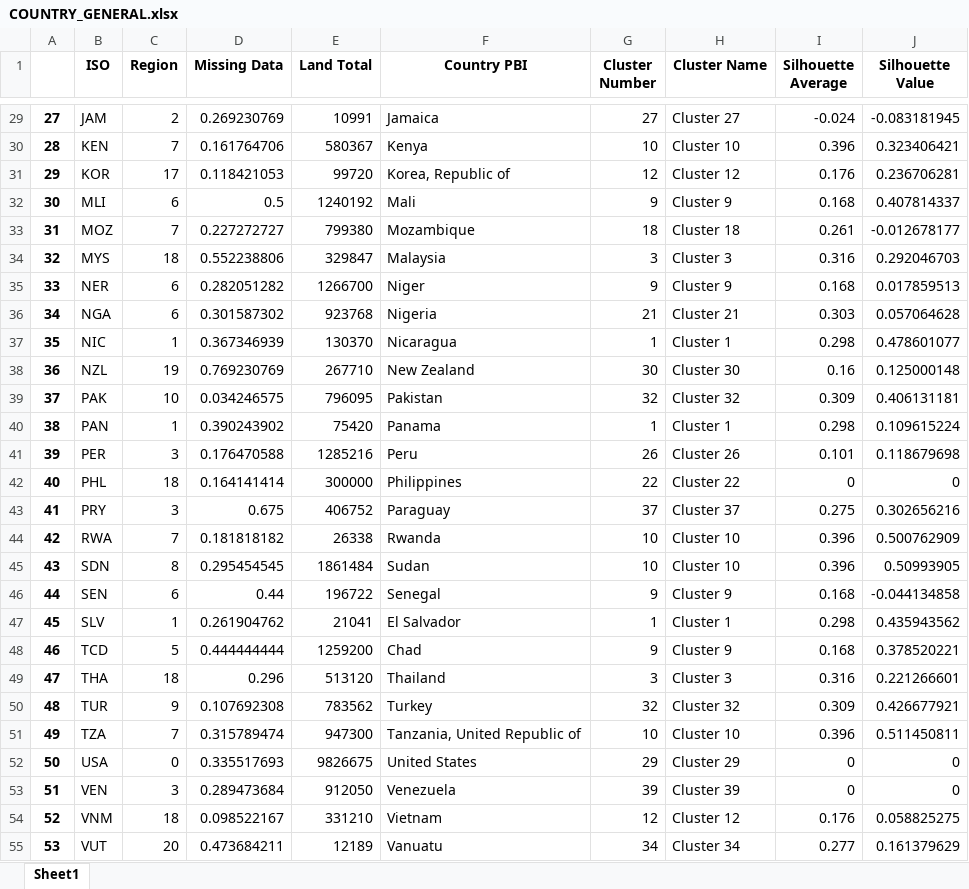
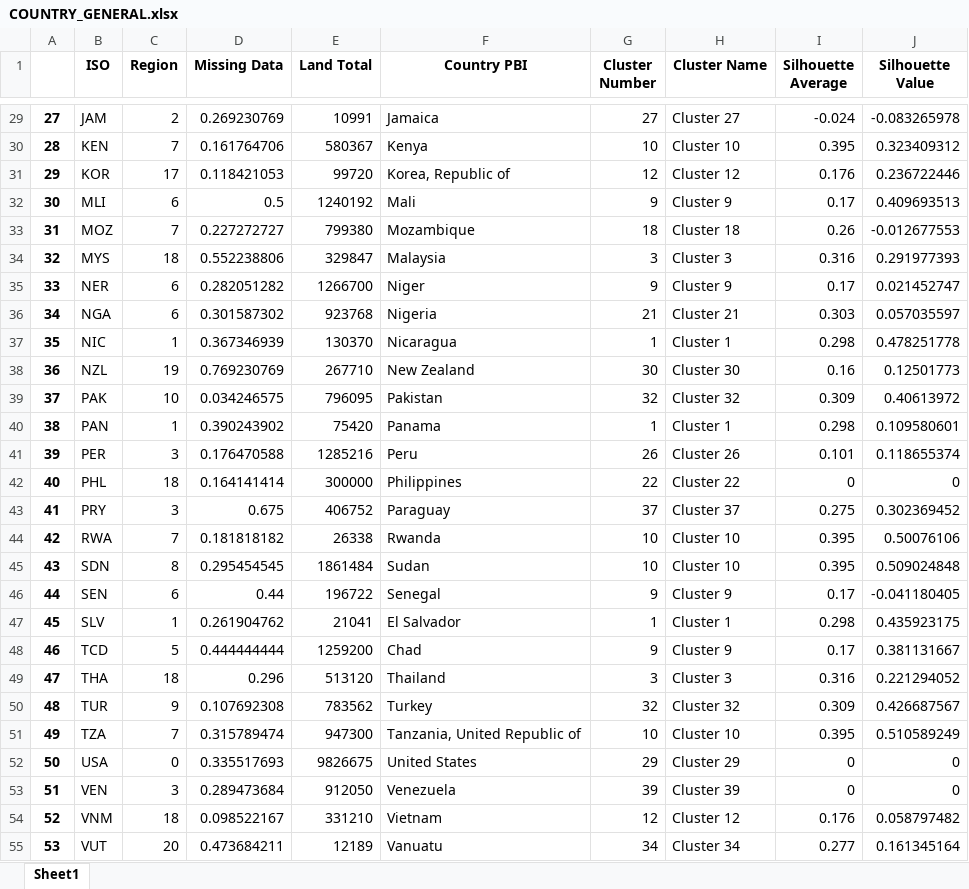
Before and after one commit to jannahovstad/Thesis, an Excel workbook: COUNTRY_GENERAL.xlsx, sheet Sheet1, drawn as a sheet; only a part is shown, gaps mark what is left out; values as stored, in another font and other column widths than the file's, no borders; the diff covers the shown part only; the diff names each change by its address in the sheet, - before the commit and + after, or states it on an @@ line.

```diff
--- a/COUNTRY_GENERAL.xlsx (sheet Sheet1)
+++ b/COUNTRY_GENERAL.xlsx (sheet Sheet1)
-J29 (Silhouette Value): -0.083181945
+J29 (Silhouette Value): -0.083265978
-I30 (Silhouette Average): 0.396
+I30 (Silhouette Average): 0.395
-J30 (Silhouette Value): 0.323406421
+J30 (Silhouette Value): 0.323409312
-J31 (Silhouette Value): 0.236706281
+J31 (Silhouette Value): 0.236722446
-I32 (Silhouette Average): 0.168
+I32 (Silhouette Average): 0.17
-J32 (Silhouette Value): 0.407814337
+J32 (Silhouette Value): 0.409693513
-I33 (Silhouette Average): 0.261
+I33 (Silhouette Average): 0.26
-J33 (Silhouette Value): -0.012678177
+J33 (Silhouette Value): -0.012677553
-J34 (Silhouette Value): 0.292046703
+J34 (Silhouette Value): 0.291977393
-I35 (Silhouette Average): 0.168
+I35 (Silhouette Average): 0.17
-J35 (Silhouette Value): 0.017859513
+J35 (Silhouette Value): 0.021452747
-J36 (Silhouette Value): 0.057064628
+J36 (Silhouette Value): 0.057035597
-J37 (Silhouette Value): 0.478601077
+J37 (Silhouette Value): 0.478251778
-J38 (Silhouette Value): 0.125000148
+J38 (Silhouette Value): 0.12501773
-J39 (Silhouette Value): 0.406131181
+J39 (Silhouette Value): 0.40613972
-J40 (Silhouette Value): 0.109615224
+J40 (Silhouette Value): 0.109580601
-J41 (Silhouette Value): 0.118679698
+J41 (Silhouette Value): 0.118655374
-J43 (Silhouette Value): 0.302656216
+J43 (Silhouette Value): 0.302369452
-I44:I45 (Silhouette Average): 0.396
+I44:I45 (Silhouette Average): 0.395
-J44 (Silhouette Value): 0.500762909
+J44 (Silhouette Value): 0.50076106
-J45 (Silhouette Value): 0.50993905
+J45 (Silhouette Value): 0.509024848
-I46 (Silhouette Average): 0.168
+I46 (Silhouette Average): 0.17
-J46 (Silhouette Value): -0.044134858
+J46 (Silhouette Value): -0.041180405
-J47 (Silhouette Value): 0.435943562
+J47 (Silhouette Value): 0.435923175
-I48 (Silhouette Average): 0.168
+I48 (Silhouette Average): 0.17
-J48 (Silhouette Value): 0.378520221
+J48 (Silhouette Value): 0.381131667
-J49 (Silhouette Value): 0.221266601
+J49 (Silhouette Value): 0.221294052
-J50 (Silhouette Value): 0.426677921
+J50 (Silhouette Value): 0.426687567
-I51 (Silhouette Average): 0.396
+I51 (Silhouette Average): 0.395
-J51 (Silhouette Value): 0.511450811
+J51 (Silhouette Value): 0.510589249
-J54 (Silhouette Value): 0.058825275
+J54 (Silhouette Value): 0.058797482
-J55 (Silhouette Value): 0.161379629
+J55 (Silhouette Value): 0.161345164
```
Also changed, not shown: 188 edited cells elsewhere in this sheet, CLUSTER_DF.xlsx, 5 other files.
